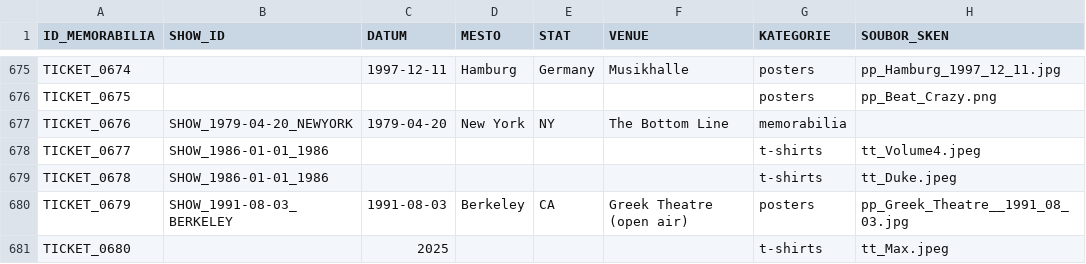
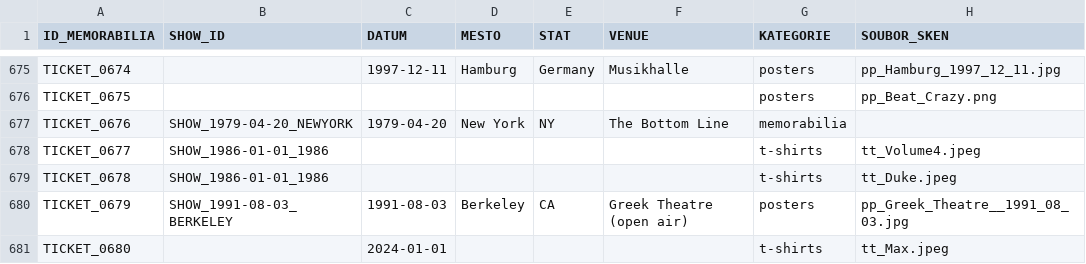
Before and after one commit to 19forever/joe-jackson-tickets-v2, a CSV file: joe_jackson_tickets_cleaned.csv, drawn as a sheet; only a part is shown, gaps mark what is left out; the diff names each change by its address in the sheet, - before the commit and + after, or states it on an @@ line.

Commit message:
Update ticket metadata via Admin Editor

```diff
--- a/joe_jackson_tickets_cleaned.csv
+++ b/joe_jackson_tickets_cleaned.csv
-C681 (DATUM): 2025
+C681 (DATUM): 2024-01-01
```
